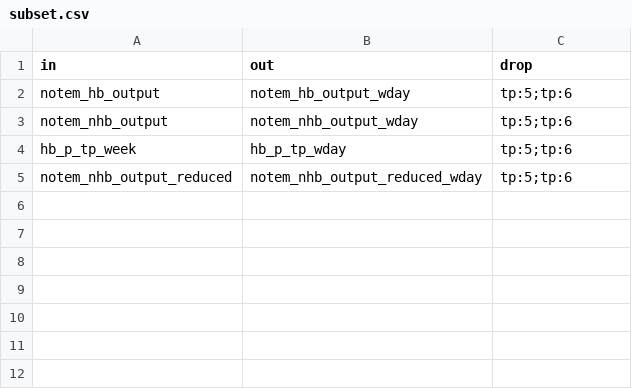
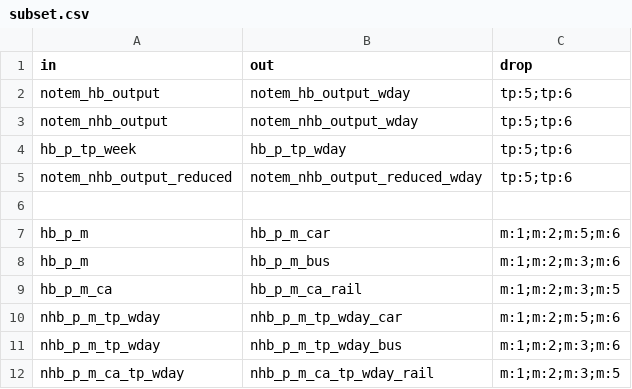
Before and after one commit to Transport-for-the-North/NorMITs-Demand, a CSV file: normits_demand/core/definitions/segmentations/subset.csv, drawn as a sheet; the diff names each change by its address in the sheet, - before the commit and + after, or states it on an @@ line.

```diff
--- a/normits_demand/core/definitions/segmentations/subset.csv
+++ b/normits_demand/core/definitions/segmentations/subset.csv
+row 6: (empty)
+row 7: hb_p_m | hb_p_m_car | m:1;m:2;m:5;m:6
+row 8: hb_p_m | hb_p_m_bus | m:1;m:2;m:3;m:6
+row 9: hb_p_m_ca | hb_p_m_ca_rail | m:1;m:2;m:3;m:5
+row 10: nhb_p_m_tp_wday | nhb_p_m_tp_wday_car | m:1;m:2;m:5;m:6
+row 11: nhb_p_m_tp_wday | nhb_p_m_tp_wday_bus | m:1;m:2;m:3;m:6
+row 12: nhb_p_m_ca_tp_wday | nhb_p_m_ca_tp_wday_rail | m:1;m:2;m:3;m:5
```
Also changed, not shown: 6 other files.
